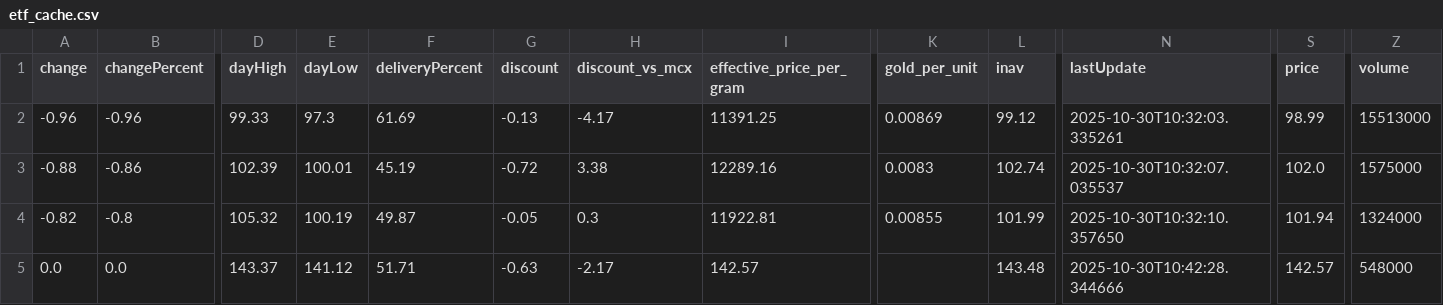
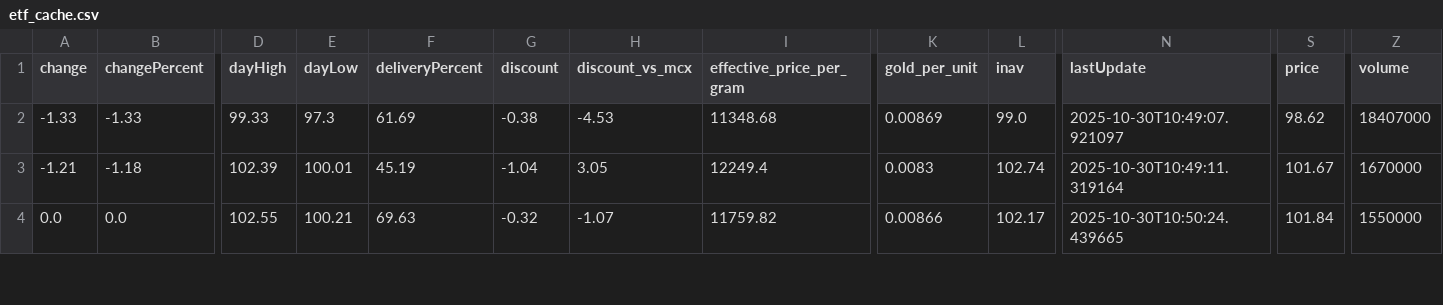
Before and after one commit to abhishekkumar9807/etf-tracker, a CSV file: data/etf_cache.csv, drawn as a sheet; only a part is shown, gaps mark what is left out; removed rows and columns are numbered as before the commit, all else as after; rows hold the shown columns only; the diff covers the shown part only; the diff names each change by its address in the sheet, - before the commit and + after, or states it on an @@ line.

```diff
--- a/data/etf_cache.csv
+++ b/data/etf_cache.csv
-A2 (change): -0.96
+A2 (change): -1.33
-B2 (changePercent): -0.96
+B2 (changePercent): -1.33
-G2 (discount): -0.13
+G2 (discount): -0.38
-H2 (discount_vs_mcx): -4.17
+H2 (discount_vs_mcx): -4.53
-I2 (effective_price_per_gram): 11391.25
+I2 (effective_price_per_gram): 11348.68
-L2 (inav): 99.12
+L2 (inav): 99.0
-N2 (lastUpdate): 2025-10-30T10:32:03.335261
+N2 (lastUpdate): 2025-10-30T10:49:07.921097
-S2 (price): 98.99
+S2 (price): 98.62
-Z2 (volume): 15513000
+Z2 (volume): 18407000
-A3 (change): -0.88
+A3 (change): -1.21
-B3 (changePercent): -0.86
+B3 (changePercent): -1.18
-G3 (discount): -0.72
+G3 (discount): -1.04
-H3 (discount_vs_mcx): 3.38
+H3 (discount_vs_mcx): 3.05
-I3 (effective_price_per_gram): 12289.16
+I3 (effective_price_per_gram): 12249.4
-N3 (lastUpdate): 2025-10-30T10:32:07.035537
+N3 (lastUpdate): 2025-10-30T10:49:11.319164
-S3 (price): 102.0
+S3 (price): 101.67
-Z3 (volume): 1575000
+Z3 (volume): 1670000
-row 4: -0.82 | -0.8 | 105.32 | 100.19 | 49.87 | -0.05 | 0.3 | 11922.81 | 0.00855 | 101.99 | 2025-10-30T10:32:10.357650 | 101.94 | 1324000
-D4 (dayHigh): 143.37
+D4 (dayHigh): 102.55
-E4 (dayLow): 141.12
+E4 (dayLow): 100.21
-F4 (deliveryPercent): 51.71
+F4 (deliveryPercent): 69.63
-G4 (discount): -0.63
+G4 (discount): -0.32
-H4 (discount_vs_mcx): -2.17
+H4 (discount_vs_mcx): -1.07
-I4 (effective_price_per_gram): 142.57
+I4 (effective_price_per_gram): 11759.82
-K4 (gold_per_unit): (empty)
+K4 (gold_per_unit): 0.00866
-L4 (inav): 143.48
+L4 (inav): 102.17
-N4 (lastUpdate): 2025-10-30T10:42:28.344666
+N4 (lastUpdate): 2025-10-30T10:50:24.439665
-S4 (price): 142.57
+S4 (price): 101.84
-Z4 (volume): 548000
+Z4 (volume): 1550000
```
Also changed, not shown: 2 added rows and 25 edited cells elsewhere in this file, 2 other files.
